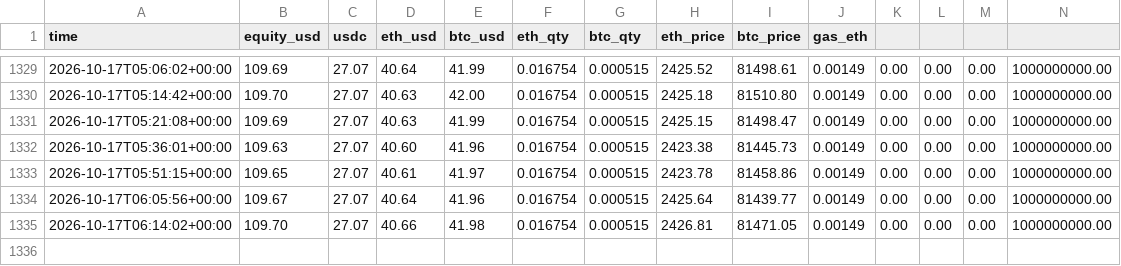
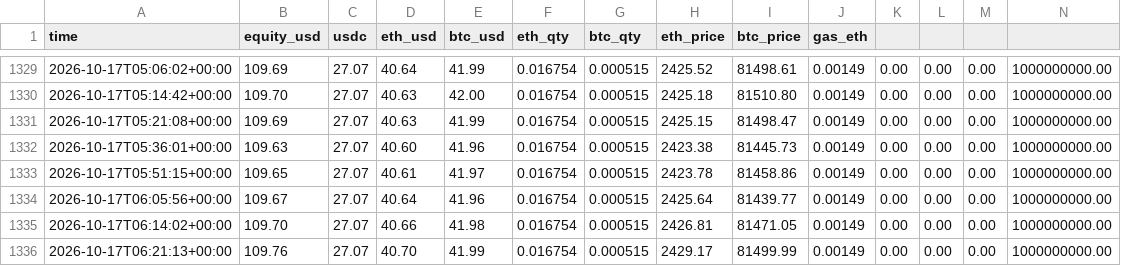
Before and after one commit to oier710/crypto-bot, a CSV file: logs/equity.csv, drawn as a sheet; only a part is shown, gaps mark what is left out.

```diff
--- a/logs/equity.csv
+++ b/logs/equity.csv
@@ -1335 +1335,2 @@ time,equity_usd,usdc,eth_usd,btc_usd,eth_qty,btc_qty,eth_price,btc_price,gas_eth
 2026-10-17T06:14:02+00:00,109.70,27.07,40.66,41.98,0.016754,0.000515,2426.81,81471.05,0.00149,0.00,0.00,0.00,1000000000.00
+2026-10-17T06:21:13+00:00,109.76,27.07,40.70,41.99,0.016754,0.000515,2429.17,81499.99,0.00149,0.00,0.00,0.00,1000000000.00
```
Also changed, not shown: 2 other files.
